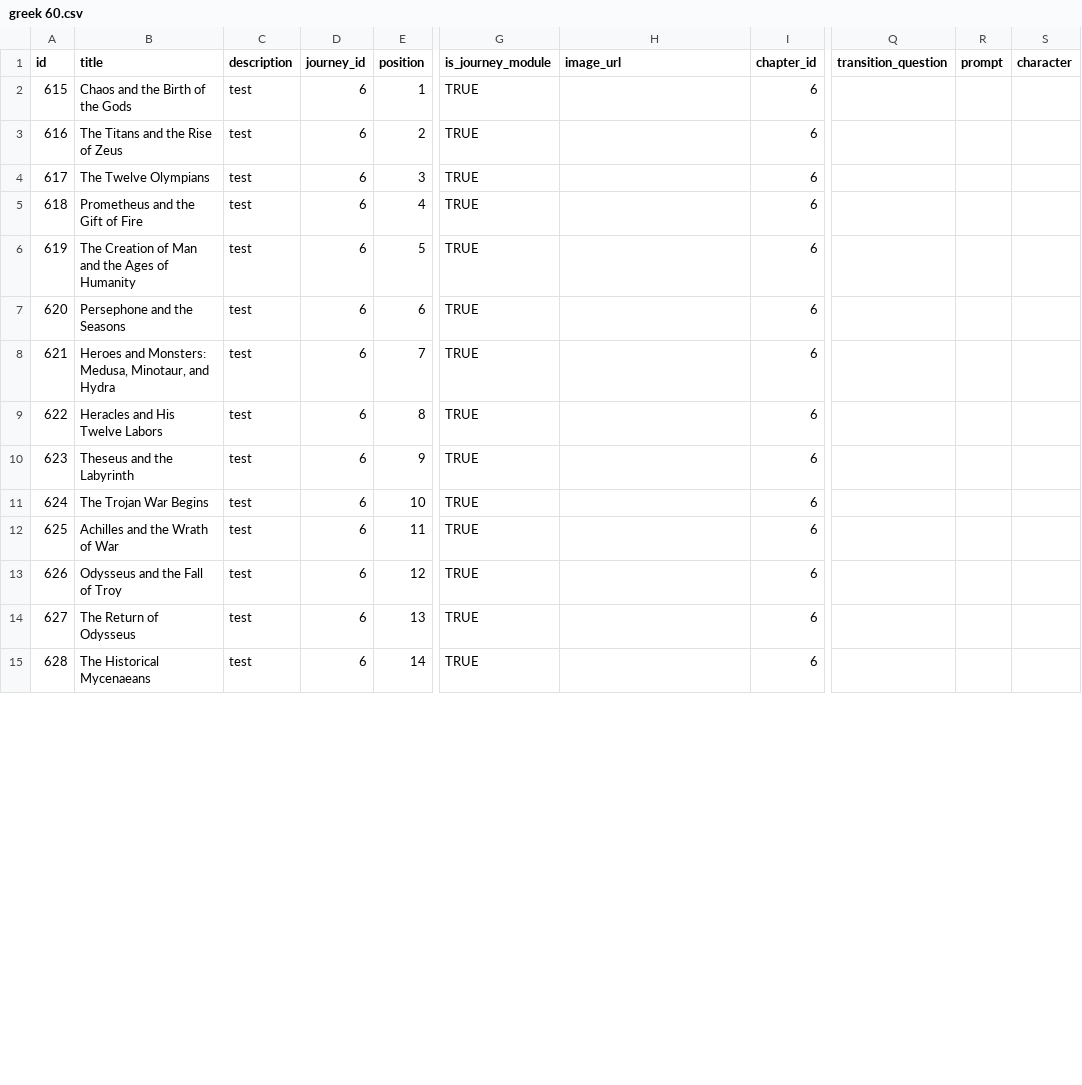
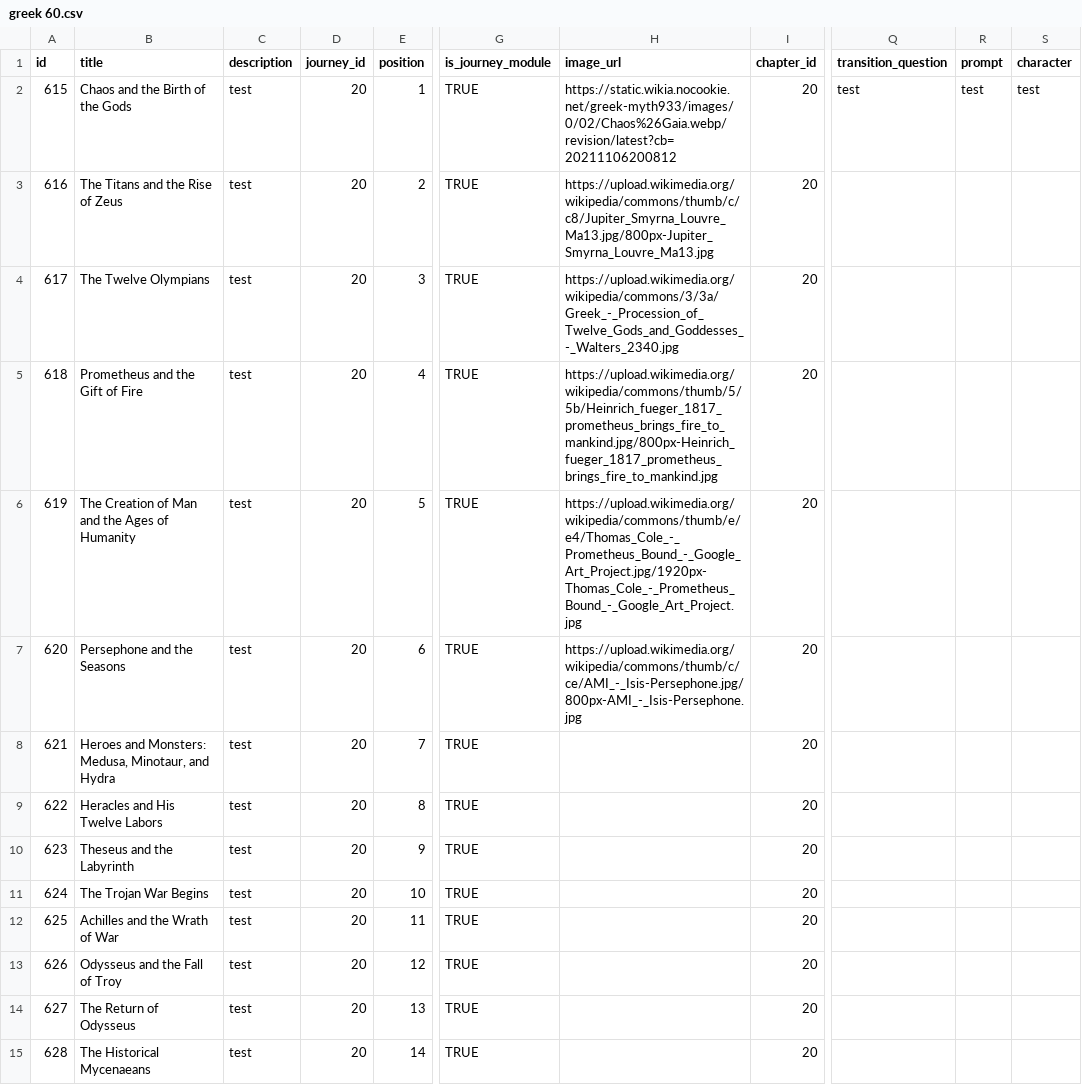
Before and after one commit to mauro3x3/historiabigupdate, a CSV file: public/content/greek 60.csv, drawn as a sheet; only a part is shown, gaps mark what is left out; the diff covers the shown part only; the diff names each change by its address in the sheet, - before the commit and + after, or states it on an @@ line.

Commit message:
greece public but very shitty right now

```diff
--- a/public/content/greek 60.csv
+++ b/public/content/greek 60.csv
-D2:D15 (journey_id): 6
+D2:D15 (journey_id): 20
-H2 (image_url): (empty)
+H2 (image_url): https://static.wikia.nocookie.net/greek-myth933/images/0/02/Chaos%26Gaia.webp/revision/latest?cb=20211106200812
-I2:I15 (chapter_id): 6
+I2:I15 (chapter_id): 20
-Q2 (transition_question): (empty)
+Q2 (transition_question): test
-R2 (prompt): (empty)
+R2 (prompt): test
-S2 (character): (empty)
+S2 (character): test
-H3 (image_url): (empty)
+H3 (image_url): https://upload.wikimedia.org/wikipedia/commons/thumb/c/c8/Jupiter_Smyrna_Louvre_Ma13.jpg/800px-Jupiter_Smyrna_Louvre_Ma13.jpg
-H4 (image_url): (empty)
+H4 (image_url): https://upload.wikimedia.org/wikipedia/commons/3/3a/Greek_-_Procession_of_Twelve_Gods_and_Goddesses_-_Walters_2340.jpg
-H5 (image_url): (empty)
+H5 (image_url): https://upload.wikimedia.org/wikipedia/commons/thumb/5/5b/Heinrich_fueger_1817_prometheus_brings_fire_to_mankind.jpg/800px-Heinrich_fueger_1817_prometheus_brings_fire_to_mankind.jpg
-H6 (image_url): (empty)
+H6 (image_url): https://upload.wikimedia.org/wikipedia/commons/thumb/e/e4/Thomas_Cole_-_Prometheus_Bound_-_Google_Art_Project.jpg/1920px-Thomas_Cole_-_Prometheus_Bound_-_Google_Art_Project.jpg
-H7 (image_url): (empty)
+H7 (image_url): https://upload.wikimedia.org/wikipedia/commons/thumb/c/ce/AMI_-_Isis-Persephone.jpg/800px-AMI_-_Isis-Persephone.jpg
```
Also changed, not shown: 8 removed rows and 97 edited cells elsewhere in this file, 11 other files.
